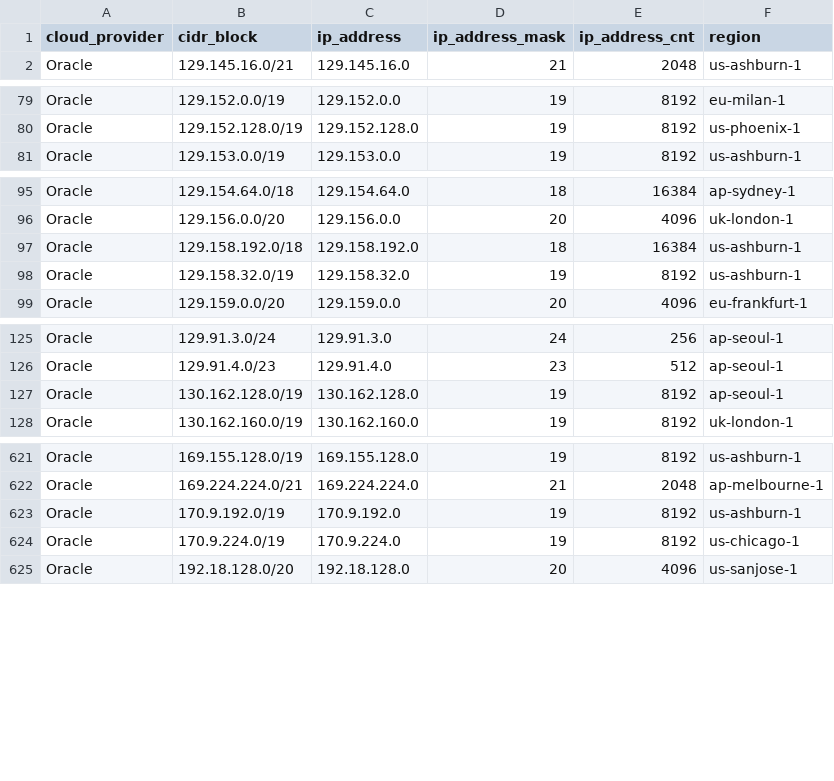
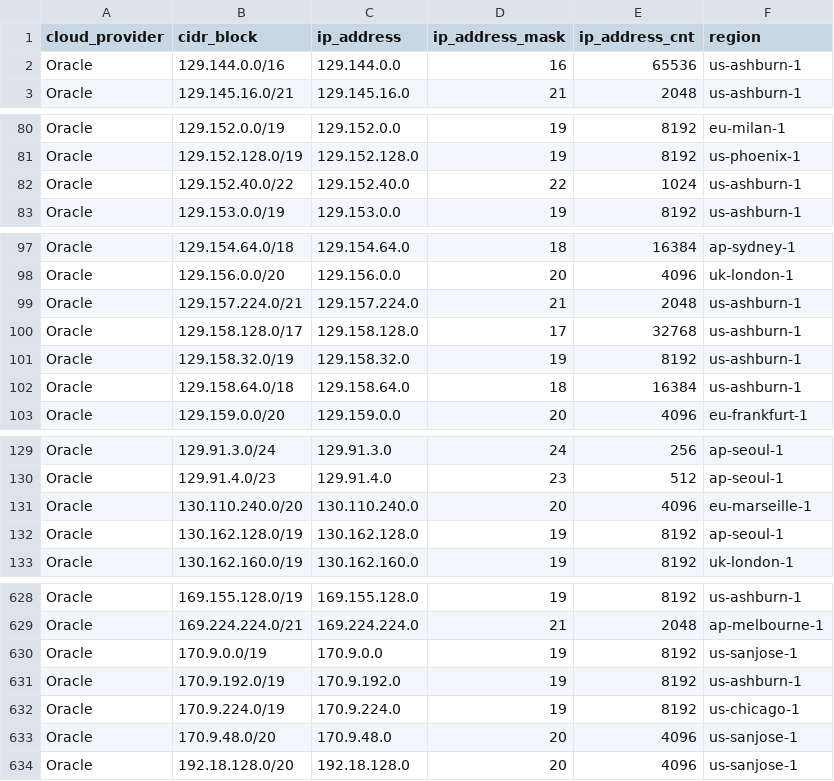
Before and after one commit to tobilg/public-cloud-provider-ip-ranges, a CSV file: data/providers/oracle.csv, drawn as a sheet; only a part is shown, gaps mark what is left out; the diff covers the shown part only.

Commit message:
[no ci] Data update on 2025-06-14T04:06:03

```diff
--- a/data/providers/oracle.csv
+++ b/data/providers/oracle.csv
@@ -1,2 +1,3 @@
 cloud_provider,cidr_block,ip_address,ip_address_mask,ip_address_cnt,region
+Oracle,129.144.0.0/16,129.144.0.0,16,65536,us-ashburn-1
 Oracle,129.145.16.0/21,129.145.16.0,21,2048,us-ashburn-1
@@ -80,2 +81,3 @@ Oracle,129.152.0.0/19,129.152.0.0,19,8192,eu-milan-1
 Oracle,129.152.128.0/19,129.152.128.0,19,8192,us-phoenix-1
+Oracle,129.152.40.0/22,129.152.40.0,22,1024,us-ashburn-1
 Oracle,129.153.0.0/19,129.153.0.0,19,8192,us-ashburn-1
@@ -96,4 +98,6 @@ Oracle,129.154.64.0/18,129.154.64.0,18,16384,ap-sydney-1
 Oracle,129.156.0.0/20,129.156.0.0,20,4096,uk-london-1
-Oracle,129.158.192.0/18,129.158.192.0,18,16384,us-ashburn-1
+Oracle,129.157.224.0/21,129.157.224.0,21,2048,us-ashburn-1
+Oracle,129.158.128.0/17,129.158.128.0,17,32768,us-ashburn-1
 Oracle,129.158.32.0/19,129.158.32.0,19,8192,us-ashburn-1
+Oracle,129.158.64.0/18,129.158.64.0,18,16384,us-ashburn-1
 Oracle,129.159.0.0/20,129.159.0.0,20,4096,eu-frankfurt-1
@@ -126,2 +130,3 @@ Oracle,129.91.3.0/24,129.91.3.0,24,256,ap-seoul-1
 Oracle,129.91.4.0/23,129.91.4.0,23,512,ap-seoul-1
+Oracle,130.110.240.0/20,130.110.240.0,20,4096,eu-marseille-1
 Oracle,130.162.128.0/19,130.162.128.0,19,8192,ap-seoul-1
@@ -622,4 +629,6 @@ Oracle,169.155.128.0/19,169.155.128.0,19,8192,us-ashburn-1
 Oracle,169.224.224.0/21,169.224.224.0,21,2048,ap-melbourne-1
+Oracle,170.9.0.0/19,170.9.0.0,19,8192,us-sanjose-1
 Oracle,170.9.192.0/19,170.9.192.0,19,8192,us-ashburn-1
 Oracle,170.9.224.0/19,170.9.224.0,19,8192,us-chicago-1
+Oracle,170.9.48.0/20,170.9.48.0,20,4096,us-sanjose-1
 Oracle,192.18.128.0/20,192.18.128.0,20,4096,us-sanjose-1
```
Also changed, not shown: 4 added rows elsewhere in this file, 11 other files.
